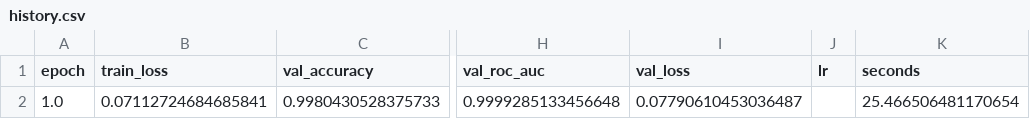
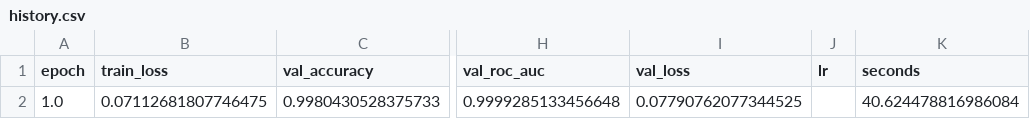
Before and after one commit to U-Karpcova/AI_Text_Detection, a CSV file: runs/defactify/training_logs/logreg_tfidf/history.csv, drawn as a sheet; only a part is shown, gaps mark what is left out; the diff names each change by its address in the sheet, - before the commit and + after, or states it on an @@ line.

```diff
--- a/runs/defactify/training_logs/logreg_tfidf/history.csv
+++ b/runs/defactify/training_logs/logreg_tfidf/history.csv
-B2 (train_loss): 0.07112724684685841
+B2 (train_loss): 0.07112681807746475
-I2 (val_loss): 0.07790610453036487
+I2 (val_loss): 0.07790762077344525
-K2 (seconds): 25.466506481170654
+K2 (seconds): 40.624478816986084
```
Also changed, not shown: runs/defactify/test_results/logreg_tfidf/test_predictions.csv, 6 other files.
